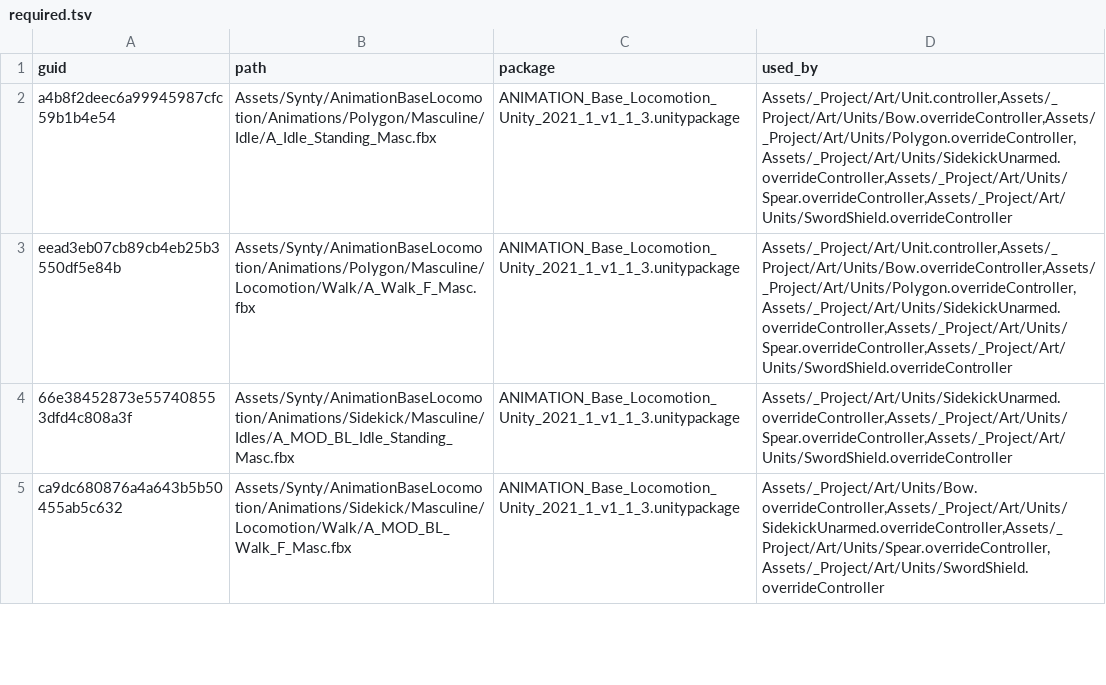
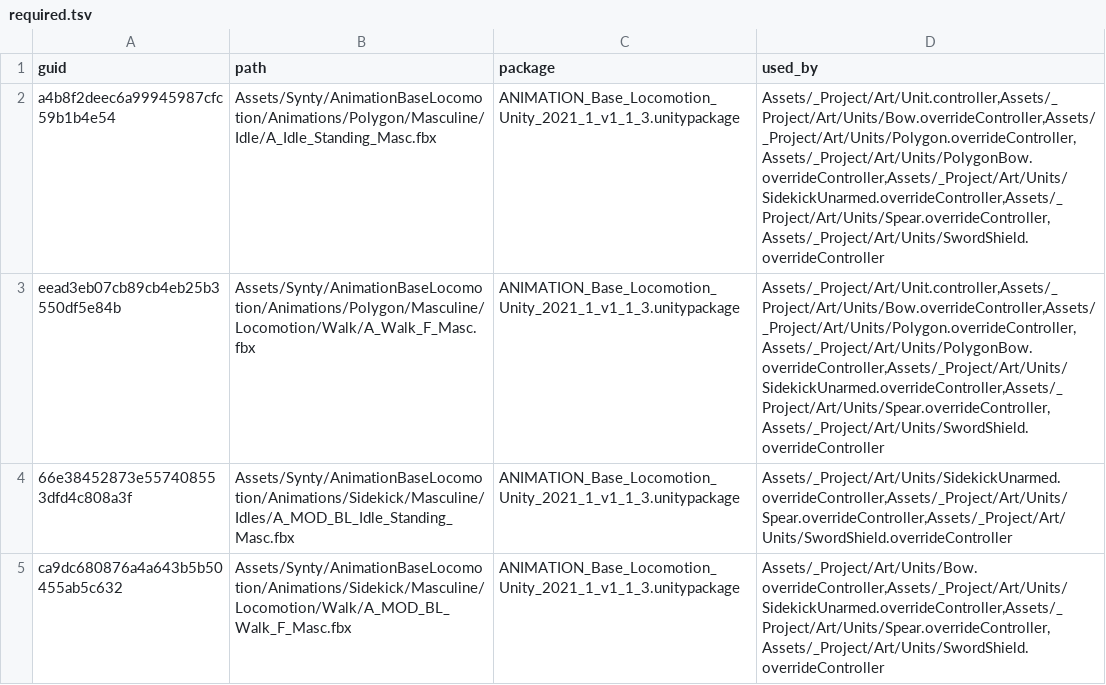
Before and after one commit to OruteZ/Project-Vampire-Turn-Strategy, a TSV file: tools/assets/required.tsv, drawn as a sheet; only a part is shown; the diff covers the shown part only.

```diff
--- a/tools/assets/required.tsv
+++ b/tools/assets/required.tsv
@@ -1,4 +1,4 @@
 guid	path	package	used_by
-a4b8f2deec6a99945987cfc59b1b4e54	Assets/Synty/AnimationBaseLocomotion/Animations/Polygon/Masculine/Idle/A_Idle_Standing_Masc.fbx	ANIMATION_Base_Locomotion_Unity_2021_1_v1_1_3.unitypackage	Assets/_Project/Art/Unit.controller,Assets/_Project/Art/Units/Bow.overrideController,Assets/_Project/Art/Units/Polygon.overrideController,Assets/_Project/Art/Units/SidekickUnarmed.overrideController,Assets/_Project/Art/Units/Spear.overrideController,Assets/_Project/Art/Units/SwordShield.overrideController
-eead3eb07cb89cb4eb25b3550df5e84b	Assets/Synty/AnimationBaseLocomotion/Animations/Polygon/Masculine/Locomotion/Walk/A_Walk_F_Masc.fbx	ANIMATION_Base_Locomotion_Unity_2021_1_v1_1_3.unitypackage	Assets/_Project/Art/Unit.controller,Assets/_Project/Art/Units/Bow.overrideController,Assets/_Project/Art/Units/Polygon.overrideController,Assets/_Project/Art/Units/SidekickUnarmed.overrideController,Assets/_Project/Art/Units/Spear.overrideController,Assets/_Project/Art/Units/SwordShield.overrideController
+a4b8f2deec6a99945987cfc59b1b4e54	Assets/Synty/AnimationBaseLocomotion/Animations/Polygon/Masculine/Idle/A_Idle_Standing_Masc.fbx	ANIMATION_Base_Locomotion_Unity_2021_1_v1_1_3.unitypackage	Assets/_Project/Art/Unit.controller,Assets/_Project/Art/Units/Bow.overrideController,Assets/_Project/Art/Units/Polygon.overrideController,Assets/_Project/Art/Units/PolygonBow.overrideController,Assets/_Project/Art/Units/SidekickUnarmed.overrideController,Assets/_Project/Art/Units/Spear.overrideController,Assets/_Project/Art/Units/SwordShield.overrideController
+eead3eb07cb89cb4eb25b3550df5e84b	Assets/Synty/AnimationBaseLocomotion/Animations/Polygon/Masculine/Locomotion/Walk/A_Walk_F_Masc.fbx	ANIMATION_Base_Locomotion_Unity_2021_1_v1_1_3.unitypackage	Assets/_Project/Art/Unit.controller,Assets/_Project/Art/Units/Bow.overrideController,Assets/_Project/Art/Units/Polygon.overrideController,Assets/_Project/Art/Units/PolygonBow.overrideController,Assets/_Project/Art/Units/SidekickUnarmed.overrideController,Assets/_Project/Art/Units/Spear.overrideController,Assets/_Project/Art/Units/SwordShield.overrideController
 66e38452873e557408553dfd4c808a3f	Assets/Synty/AnimationBaseLocomotion/Animations/Sidekick/Masculine/Idles/A_MOD_BL_Idle_Standing_Masc.fbx	ANIMATION_Base_Locomotion_Unity_2021_1_v1_1_3.unitypackage	Assets/_Project/Art/Units/SidekickUnarmed.overrideController,Assets/_Project/Art/Units/Spear.overrideController,Assets/_Project/Art/Units/SwordShield.overrideController
```
Also changed, not shown: 4 added rows and 3 edited cells elsewhere in this file, tools/assets/packages.tsv, 6 other files.
